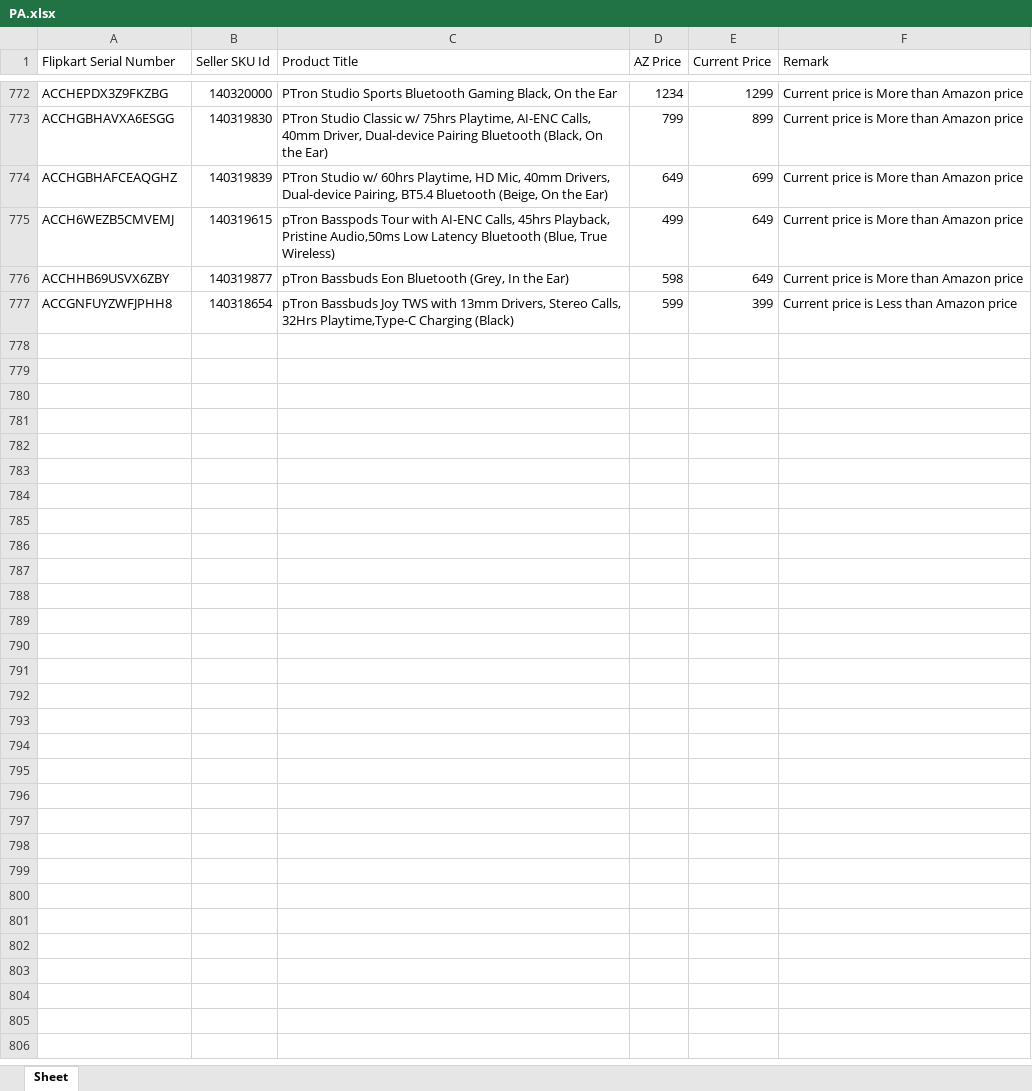
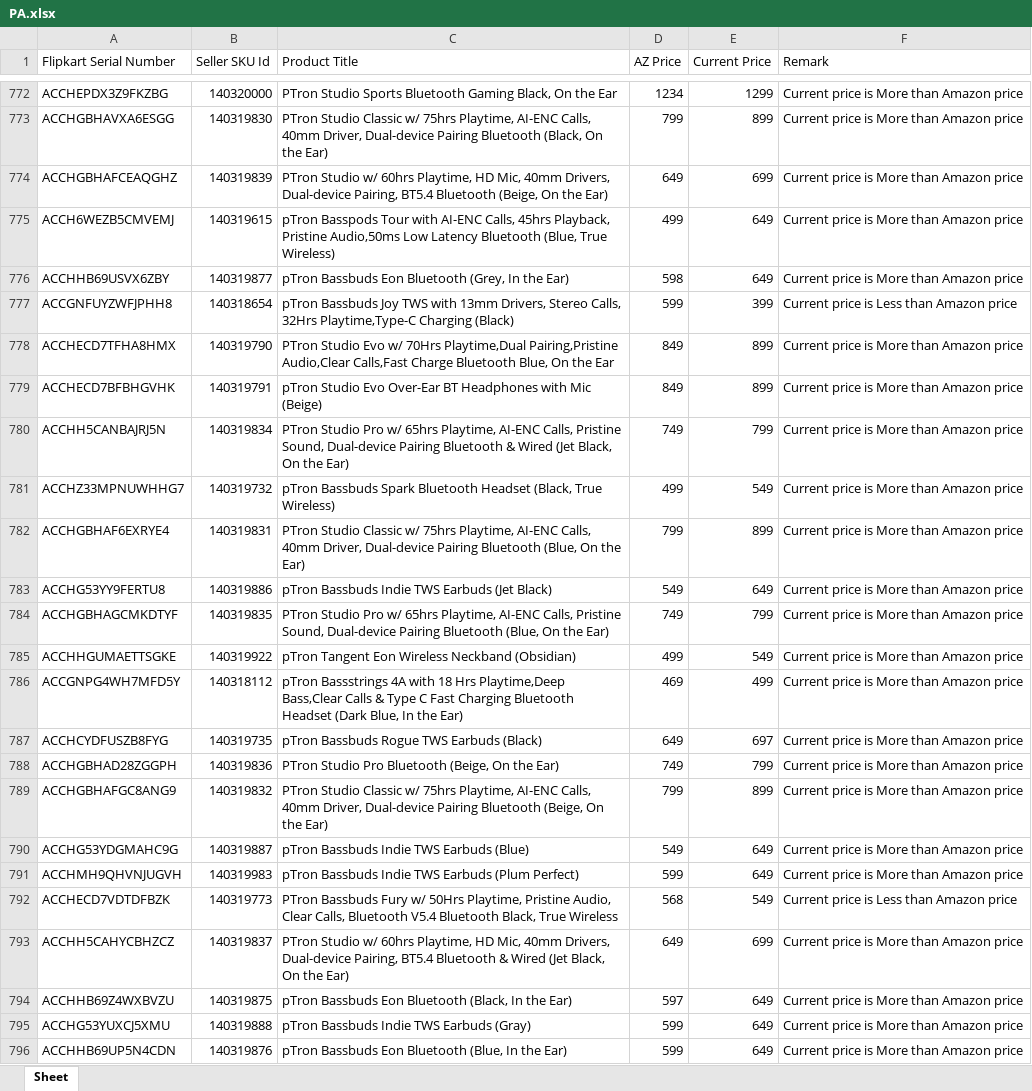
Before and after one commit to saiallaturthi/flipkart_prices, an Excel workbook: PA.xlsx, sheet Sheet, drawn as a sheet; only a part is shown, gaps mark what is left out; values as stored, in another font and other column widths than the file's, no borders; the diff covers the shown part only; the diff names each change by its address in the sheet, - before the commit and + after, or states it on an @@ line.

```diff
--- a/PA.xlsx (sheet Sheet)
+++ b/PA.xlsx (sheet Sheet)
+row 778: ACCHECD7TFHA8HMX | 140319790 | PTron Studio Evo w/ 70Hrs Playtime,Dual Pairing,Pristine Audio,Clear Calls,Fast Charge Bluetooth Blue, On the Ear | 849 | 899 | Current price is More than Amazon price
+row 779: ACCHECD7BFBHGVHK | 140319791 | pTron Studio Evo Over-Ear BT Headphones with Mic (Beige) | 849 | 899 | Current price is More than Amazon price
+row 780: ACCHH5CANBAJRJ5N | 140319834 | PTron Studio Pro w/ 65hrs Playtime, AI-ENC Calls, Pristine Sound, Dual-device Pairing Bluetooth & Wired (Jet Black, On the Ear) | 749 | 799 | Current price is More than Amazon price
+row 781: ACCHZ33MPNUWHHG7 | 140319732 | pTron Bassbuds Spark Bluetooth Headset (Black, True Wireless) | 499 | 549 | Current price is More than Amazon price
+row 782: ACCHGBHAF6EXRYE4 | 140319831 | PTron Studio Classic w/ 75hrs Playtime, AI-ENC Calls, 40mm Driver, Dual-device Pairing Bluetooth (Blue, On the Ear) | 799 | 899 | Current price is More than Amazon price
+row 783: ACCHG53YY9FERTU8 | 140319886 | pTron Bassbuds Indie TWS Earbuds (Jet Black) | 549 | 649 | Current price is More than Amazon price
+row 784: ACCHGBHAGCMKDTYF | 140319835 | PTron Studio Pro w/ 65hrs Playtime, AI-ENC Calls, Pristine Sound, Dual-device Pairing Bluetooth (Blue, On the Ear) | 749 | 799 | Current price is More than Amazon price
+row 785: ACCHHGUMAETTSGKE | 140319922 | pTron Tangent Eon Wireless Neckband (Obsidian) | 499 | 549 | Current price is More than Amazon price
+row 786: ACCGNPG4WH7MFD5Y | 140318112 | pTron Bassstrings 4A with 18 Hrs Playtime,Deep Bass,Clear Calls & Type C Fast Charging Bluetooth Headset (Dark Blue, In the Ear) | 469 | 499 | Current price is More than Amazon price
+row 787: ACCHCYDFUSZB8FYG | 140319735 | pTron Bassbuds Rogue TWS Earbuds (Black) | 649 | 697 | Current price is More than Amazon price
+row 788: ACCHGBHAD28ZGGPH | 140319836 | PTron Studio Pro Bluetooth (Beige, On the Ear) | 749 | 799 | Current price is More than Amazon price
+row 789: ACCHGBHAFGC8ANG9 | 140319832 | PTron Studio Classic w/ 75hrs Playtime, AI-ENC Calls, 40mm Driver, Dual-device Pairing Bluetooth (Beige, On the Ear) | 799 | 899 | Current price is More than Amazon price
+row 790: ACCHG53YDGMAHC9G | 140319887 | pTron Bassbuds Indie TWS Earbuds (Blue) | 549 | 649 | Current price is More than Amazon price
+row 791: ACCHMH9QHVNJUGVH | 140319983 | pTron Bassbuds Indie TWS Earbuds (Plum Perfect) | 599 | 649 | Current price is More than Amazon price
+row 792: ACCHECD7VDTDFBZK | 140319773 | PTron Bassbuds Fury w/ 50Hrs Playtime, Pristine Audio, Clear Calls, Bluetooth V5.4 Bluetooth Black, True Wireless | 568 | 549 | Current price is Less than Amazon price
+row 793: ACCHH5CAHYCBHZCZ | 140319837 | PTron Studio w/ 60hrs Playtime, HD Mic, 40mm Drivers, Dual-device Pairing, BT5.4 Bluetooth & Wired (Jet Black, On the Ear) | 649 | 699 | Current price is More than Amazon price
+row 794: ACCHHB69Z4WXBVZU | 140319875 | pTron Bassbuds Eon Bluetooth (Black, In the Ear) | 597 | 649 | Current price is More than Amazon price
+row 795: ACCHG53YUXCJ5XMU | 140319888 | pTron Bassbuds Indie TWS Earbuds (Gray) | 599 | 649 | Current price is More than Amazon price
+row 796: ACCHHB69UP5N4CDN | 140319876 | pTron Bassbuds Eon Bluetooth (Blue, In the Ear) | 599 | 649 | Current price is More than Amazon price
```
Also changed, not shown: 10 added rows elsewhere in this sheet, FK Walkthrough 11th aug.xlsx, HA.xlsx, 3 other files.
